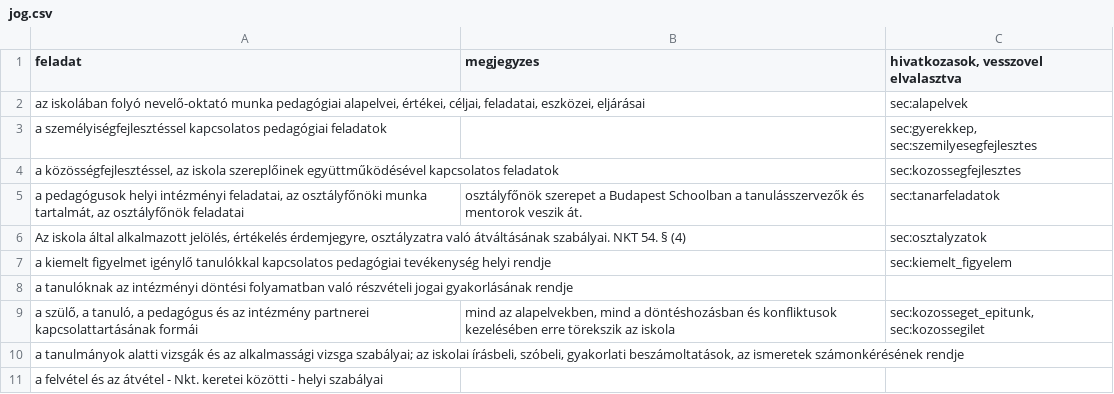
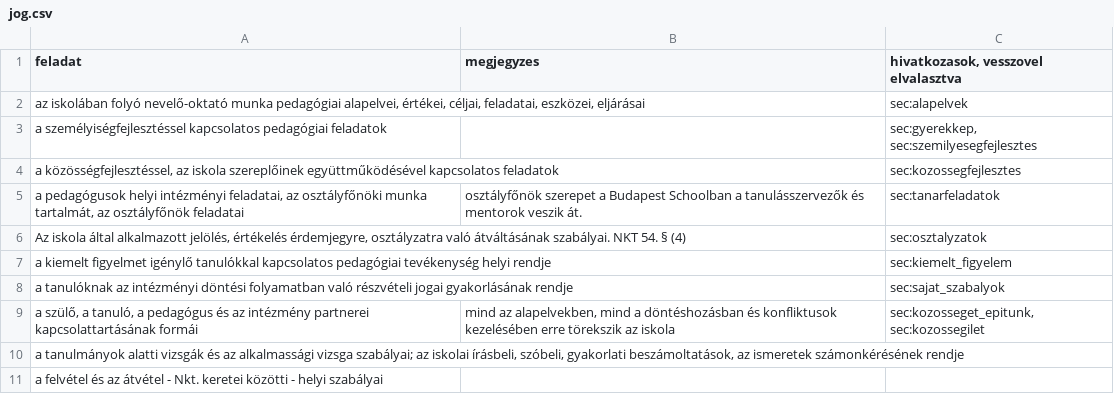
Before and after one commit to halacsy/bps_kerettanterv, a CSV file: jog.csv, drawn as a sheet; only a part is shown.

```diff
--- a/jog.csv
+++ b/jog.csv
@@ -7,3 +7,3 @@
 "a kiemelt figyelmet igénylő tanulókkal kapcsolatos pedagógiai tevékenység helyi rendje","","sec:kiemelt_figyelem"
-"a tanulóknak az intézményi döntési folyamatban való részvételi jogai gyakorlásának rendje","",""
+"a tanulóknak az intézményi döntési folyamatban való részvételi jogai gyakorlásának rendje","","sec:sajat_szabalyok"
 "a szülő, a tanuló, a pedagógus és az intézmény partnerei kapcsolattartásának formái","mind az alapelvekben, mind a döntéshozásban és konfliktusok kezelésében erre törekszik az iskola","sec:kozosseget_epitunk, sec:kozossegilet"
```
Also changed, not shown: 20 other files.
